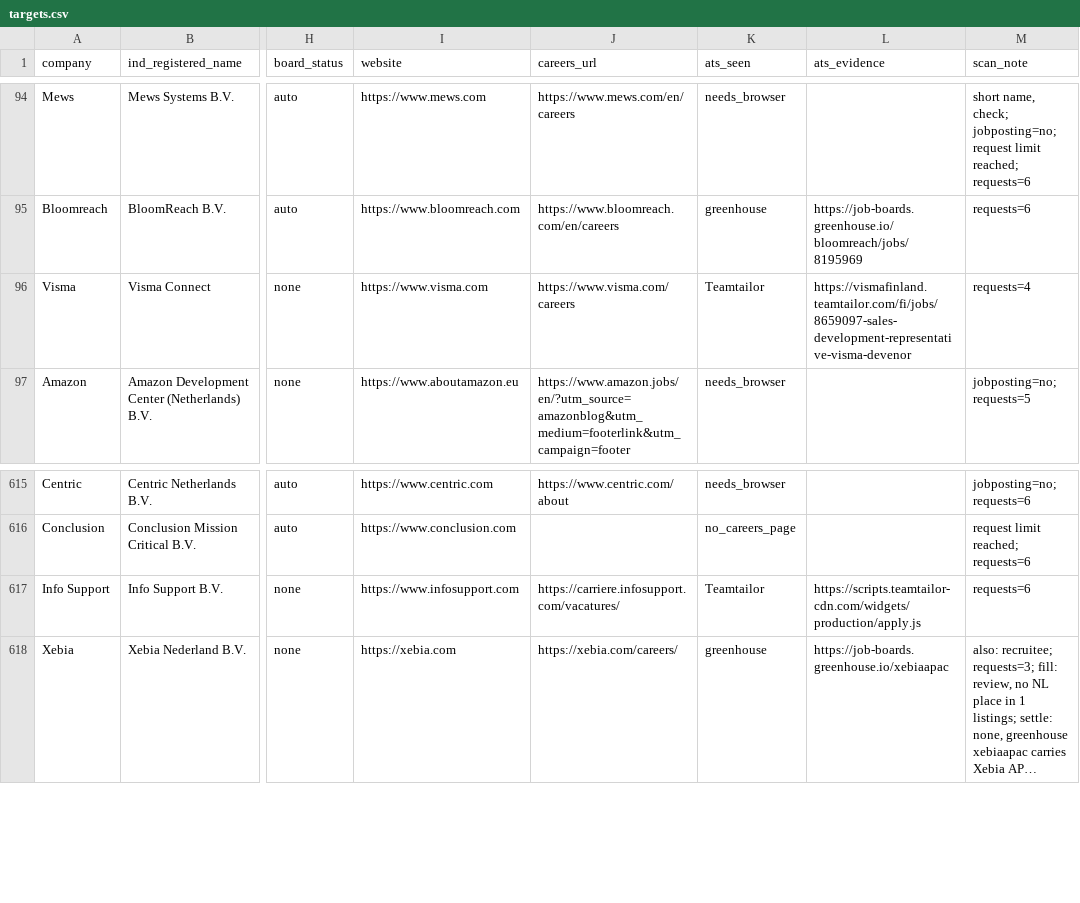
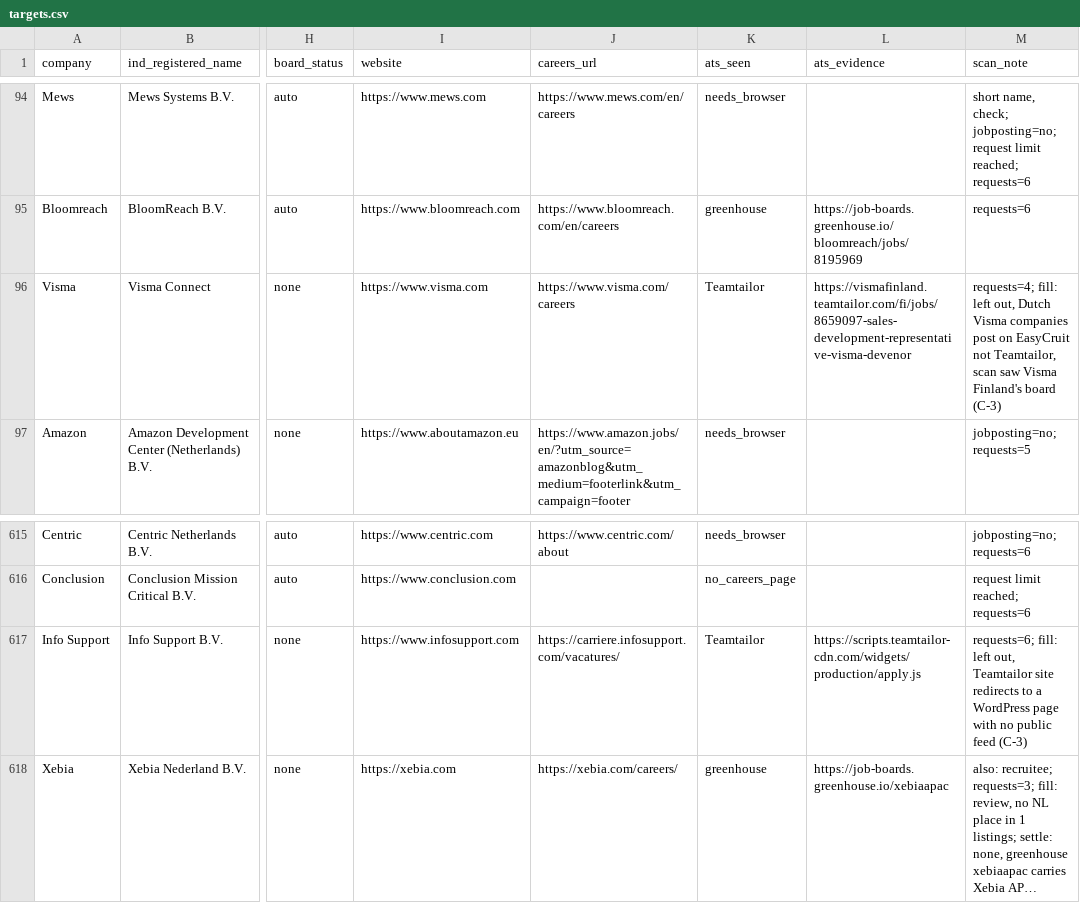
Before and after one commit to YounesBoubbou/job-pipeline, a CSV file: targets.csv, drawn as a sheet; only a part is shown, gaps mark what is left out; long unchanged cells end in …; the diff covers the shown part only; the diff names each change by its address in the sheet, - before the commit and + after, or states it on an @@ line.

```diff
--- a/targets.csv
+++ b/targets.csv
-M96 (scan_note): requests=4
+M96 (scan_note): requests=4; fill: left out, Dutch Visma companies post on EasyCruit not Teamtailor, scan saw Visma Finland's board (C-3)
-M617 (scan_note): requests=6
+M617 (scan_note): requests=6; fill: left out, Teamtailor site redirects to a WordPress page with no public feed (C-3)
```
Also changed, not shown: 48 edited cells elsewhere in this file, 1 other file.
